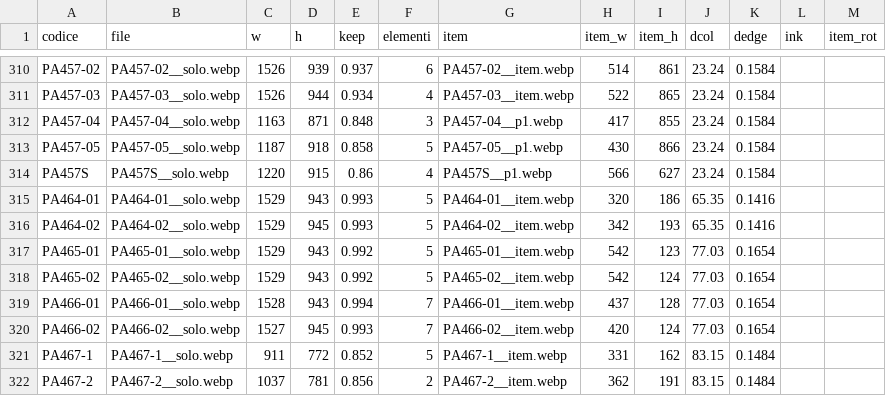
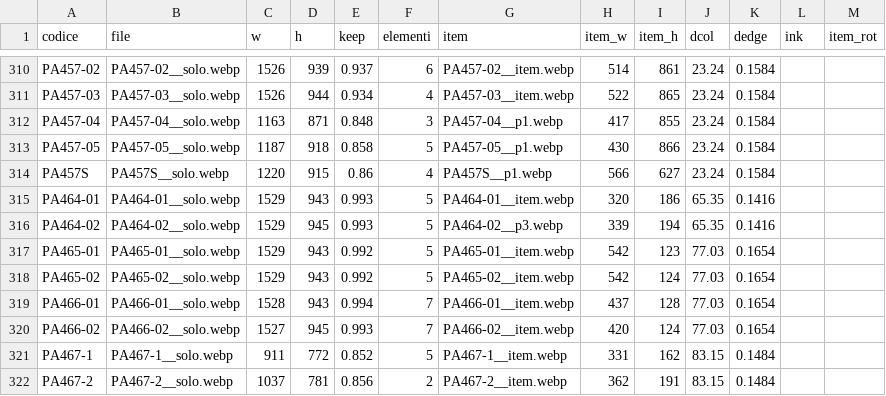
Before and after one commit to zzz89782599-arch/main-paper-catalog-editor, a CSV file: catalog_v2/dist/stato/ASSETS.csv, drawn as a sheet; only a part is shown, gaps mark what is left out.

Commit message:
STRUTTURA.csv, EAN_FIX.csv, PACK_FIX.csv, TESTI.csv, tracce.jsonl, prese.json, ASSETS.csv (Isaac)

```diff
--- a/catalog_v2/dist/stato/ASSETS.csv
+++ b/catalog_v2/dist/stato/ASSETS.csv
@@ -315,3 +315,3 @@ PA457S,PA457S__solo.webp,1220,915,0.86,4,PA457S__p1.webp,566,627,23.24,0.1584,,
 PA464-01,PA464-01__solo.webp,1529,943,0.993,5,PA464-01__item.webp,320,186,65.35,0.1416,,
-PA464-02,PA464-02__solo.webp,1529,945,0.993,5,PA464-02__item.webp,342,193,65.35,0.1416,,
+PA464-02,PA464-02__solo.webp,1529,945,0.993,5,PA464-02__p3.webp,339,194,65.35,0.1416,,
 PA465-01,PA465-01__solo.webp,1529,943,0.992,5,PA465-01__item.webp,542,123,77.03,0.1654,,
```
Also changed, not shown: 2 other files.
